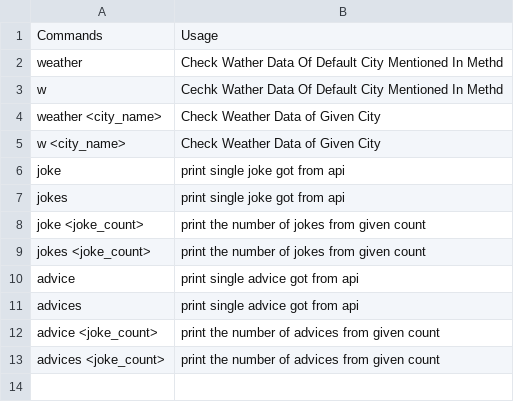
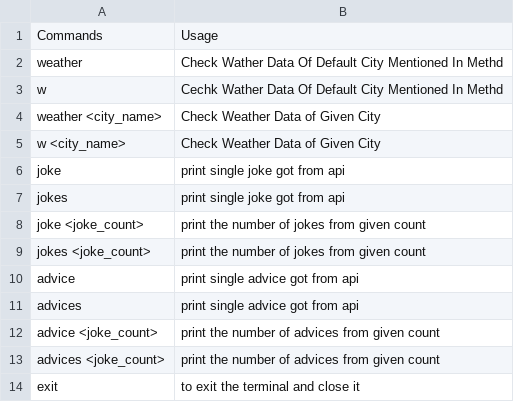
Before and after one commit to neuqs90/python-personal-command-line, a CSV file: commandslist.csv, drawn as a sheet; the diff names each change by its address in the sheet, - before the commit and + after, or states it on an @@ line.

Commit message:
exit command added in list and its details

```diff
--- a/commandslist.csv
+++ b/commandslist.csv
+row 14: exit | to exit the terminal and close it
```
